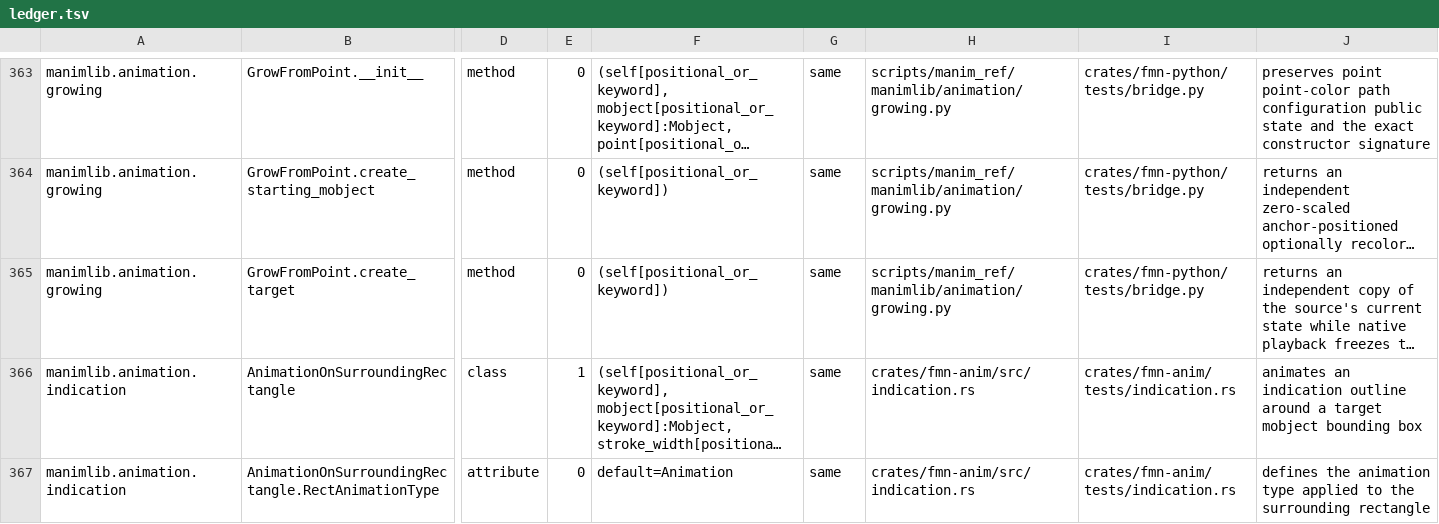
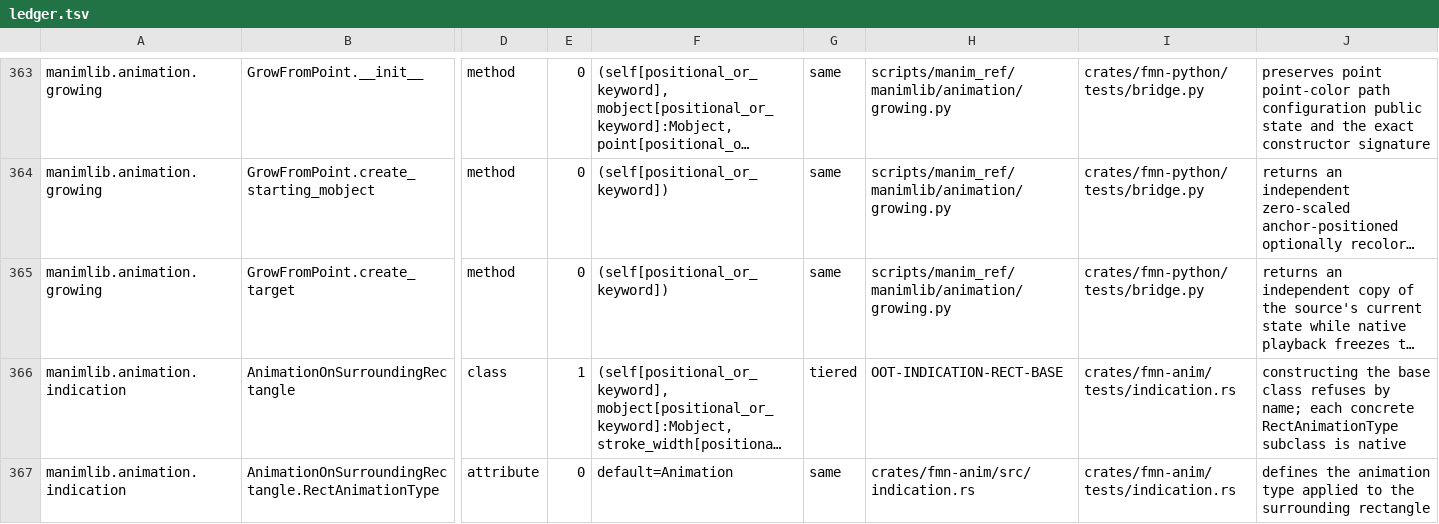
Before and after one commit to Dicklesworthstone/franken_manim, a TSV file: docs/api/ledger.tsv, drawn as a sheet; only a part is shown, gaps mark what is left out; long unchanged cells end in …; the diff covers the shown part only; the diff names each change by its address in the sheet, - before the commit and + after, or states it on an @@ line.

```diff
--- a/docs/api/ledger.tsv
+++ b/docs/api/ledger.tsv
-G366: same
+G366: tiered
-H366: crates/fmn-anim/src/indication.rs
+H366: OOT-INDICATION-RECT-BASE
-J366: animates an indication outline around a target mobject bounding box
+J366: constructing the base class refuses by name; each concrete RectAnimationType subclass is native
```
Also changed, not shown: 82 edited cells elsewhere in this file, docs/api/out_of_tier.tsv, 2 other files.
